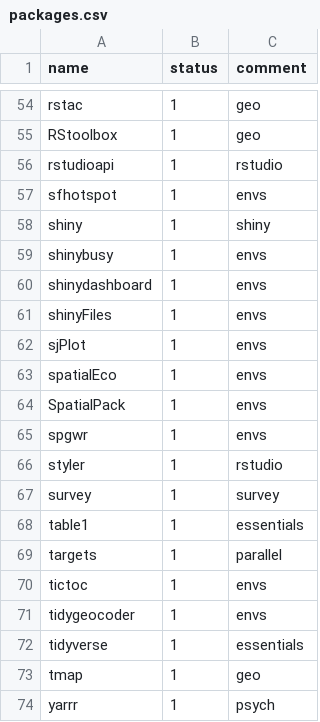
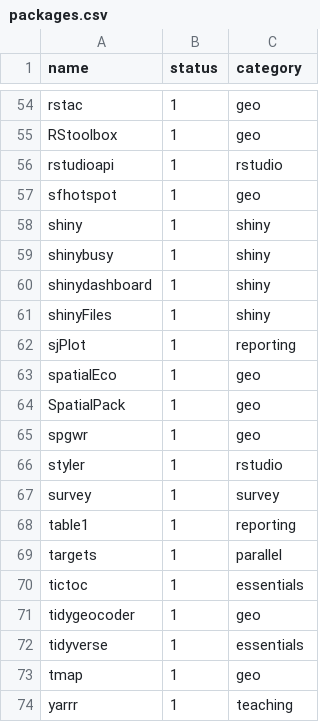
Before and after one commit to ukukas/downloadr, a CSV file: packages.csv, drawn as a sheet; only a part is shown, gaps mark what is left out; the diff covers the shown part only.

Commit message:
replace package comments with distinct categories

```diff
--- a/packages.csv
+++ b/packages.csv
@@ -1 +1 @@
-name,status,comment
+name,status,category
@@ -56,19 +56,19 @@ RStoolbox,1,geo
 rstudioapi,1,rstudio
-sfhotspot,1,envs
+sfhotspot,1,geo
 shiny,1,shiny
-shinybusy,1,envs
-shinydashboard,1,envs
-shinyFiles,1,envs
-sjPlot,1,envs
-spatialEco,1,envs
-SpatialPack,1,envs
-spgwr,1,envs
+shinybusy,1,shiny
+shinydashboard,1,shiny
+shinyFiles,1,shiny
+sjPlot,1,reporting
+spatialEco,1,geo
+SpatialPack,1,geo
+spgwr,1,geo
 styler,1,rstudio
 survey,1,survey
-table1,1,essentials
+table1,1,reporting
 targets,1,parallel
-tictoc,1,envs
-tidygeocoder,1,envs
+tictoc,1,essentials
+tidygeocoder,1,geo
 tidyverse,1,essentials
 tmap,1,geo
-yarrr,1,psych
+yarrr,1,teaching
```
Also changed, not shown: 35 edited cells elsewhere in this file.
